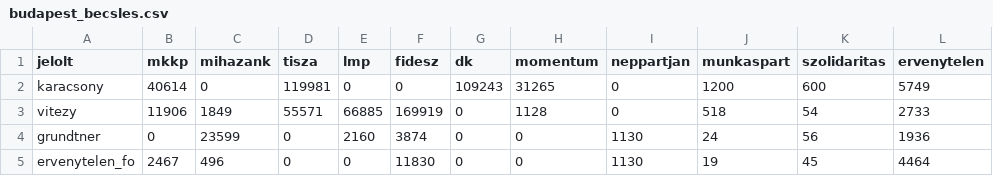
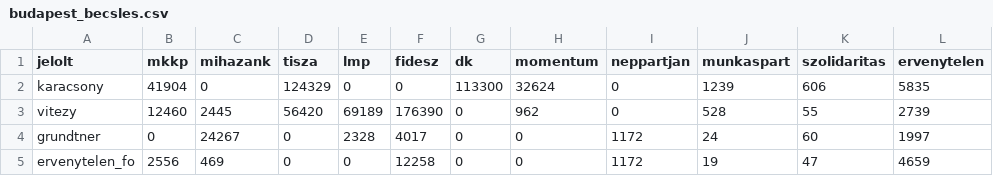
Before and after one commit to korenmiklos/fovaros2024, a CSV file: data/2024/budapest_becsles.csv, drawn as a sheet.

```diff
--- a/data/2024/budapest_becsles.csv
+++ b/data/2024/budapest_becsles.csv
@@ -1,5 +1,5 @@
 jelolt,mkkp,mihazank,tisza,lmp,fidesz,dk,momentum,neppartjan,munkaspart,szolidaritas,ervenytelen
-karacsony,40614,0,119981,0,0,109243,31265,0,1200,600,5749
-vitezy,11906,1849,55571,66885,169919,0,1128,0,518,54,2733
-grundtner,0,23599,0,2160,3874,0,0,1130,24,56,1936
-ervenytelen_fo,2467,496,0,0,11830,0,0,1130,19,45,4464
+karacsony,41904,0,124329,0,0,113300,32624,0,1239,606,5835
+vitezy,12460,2445,56420,69189,176390,0,962,0,528,55,2739
+grundtner,0,24267,0,2328,4017,0,0,1172,24,60,1997
+ervenytelen_fo,2556,469,0,0,12258,0,0,1172,19,47,4659
```
Also changed, not shown: data/2024/budapest_party_list.csv, data/2024/fopolgarmester.csv, 3 other files.
